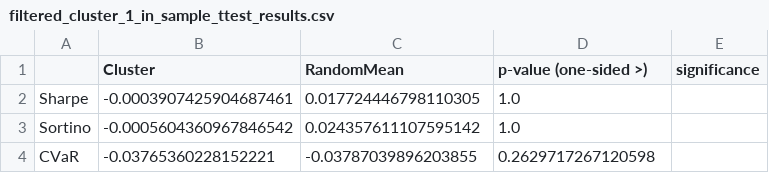
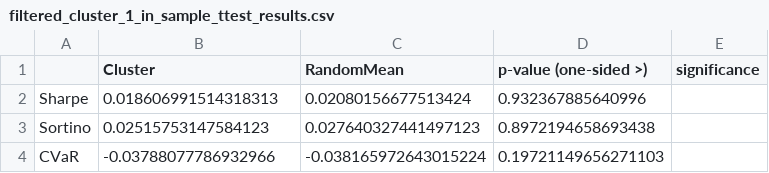
Before and after one commit to taekyounglee1224/SWCAP-Clustering-Valuation-Portfolio, a CSV file: results/filtered_cluster_1_in_sample_ttest_results.csv, drawn as a sheet.

```diff
--- a/results/filtered_cluster_1_in_sample_ttest_results.csv
+++ b/results/filtered_cluster_1_in_sample_ttest_results.csv
@@ -1,4 +1,4 @@
 ,Cluster,RandomMean,p-value (one-sided >),significance
-Sharpe,-0.0003907425904687461,0.017724446798110305,1.0,
-Sortino,-0.0005604360967846542,0.024357611107595142,1.0,
-CVaR,-0.03765360228152221,-0.03787039896203855,0.2629717267120598,
+Sharpe,0.018606991514318313,0.02080156677513424,0.932367885640996,
+Sortino,0.02515753147584123,0.027640327441497123,0.8972194658693438,
+CVaR,-0.03788077786932966,-0.038165972643015224,0.19721149656271103,
```
Also changed, not shown: results/filtered_cluster_0_in_sample_ttest_results.csv, results/filtered_cluster_0_out_sample_ttest_results.csv, 21 other files.
